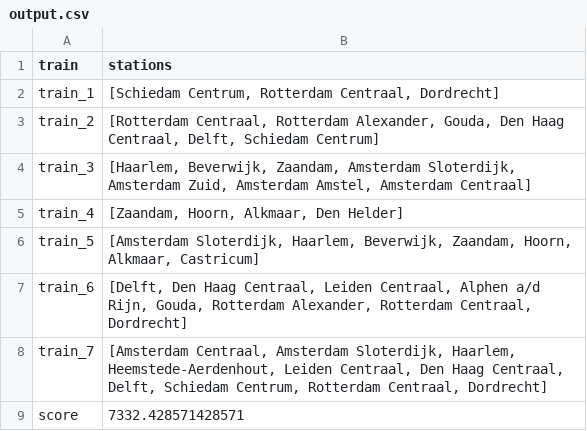
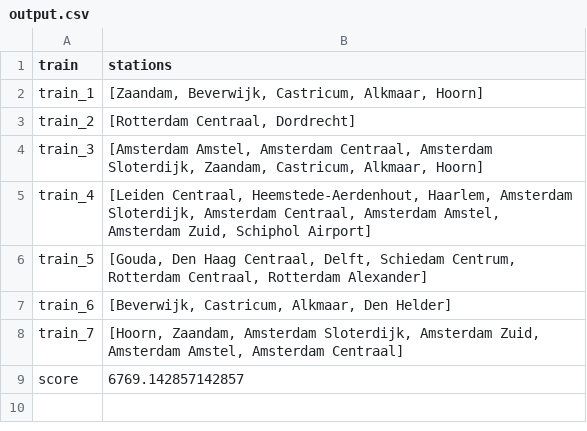
Before and after one commit to niels06404/theory-NEN15, a CSV file: output.csv, drawn as a sheet.

Commit message:
baseline gemaakt grotendeels, output.txt toegevoegd

```diff
--- a/output.csv
+++ b/output.csv
@@ -1,9 +1,9 @@
 train,stations
-train_1,"[Schiedam Centrum, Rotterdam Centraal, Dordrecht]"
-train_2,"[Rotterdam Centraal, Rotterdam Alexander, Gouda, Den Haag Centraal, Delft, Schiedam Centrum]"
-train_3,"[Haarlem, Beverwijk, Zaandam, Amsterdam Sloterdijk, Amsterdam Zuid, Amsterdam Amstel, Amsterdam Centraal]"
-train_4,"[Zaandam, Hoorn, Alkmaar, Den Helder]"
-train_5,"[Amsterdam Sloterdijk, Haarlem, Beverwijk, Zaandam, Hoorn, Alkmaar, Castricum]"
-train_6,"[Delft, Den Haag Centraal, Leiden Centraal, Alphen a/d Rijn, Gouda, Rotterdam Alexander, Rotterdam Centraal, Dordrecht]"
-train_7,"[Amsterdam Centraal, Amsterdam Sloterdijk, Haarlem, Heemstede-Aerdenhout, Leiden Centraal, Den Haag Centraal, Delft, Schiedam Centrum, Rotterdam Centraal, Dordrecht]"
-score,7332.428571428571
+train_1,"[Zaandam, Beverwijk, Castricum, Alkmaar, Hoorn]"
+train_2,"[Rotterdam Centraal, Dordrecht]"
+train_3,"[Amsterdam Amstel, Amsterdam Centraal, Amsterdam Sloterdijk, Zaandam, Castricum, Alkmaar, Hoorn]"
+train_4,"[Leiden Centraal, Heemstede-Aerdenhout, Haarlem, Amsterdam Sloterdijk, Amsterdam Centraal, Amsterdam Amstel, Amsterdam Zuid, Schiphol Airport]"
+train_5,"[Gouda, Den Haag Centraal, Delft, Schiedam Centrum, Rotterdam Centraal, Rotterdam Alexander]"
+train_6,"[Beverwijk, Castricum, Alkmaar, Den Helder]"
+train_7,"[Hoorn, Zaandam, Amsterdam Sloterdijk, Amsterdam Zuid, Amsterdam Amstel, Amsterdam Centraal]"
+score,6769.142857142857
```
Also changed, not shown: 3 other files.
